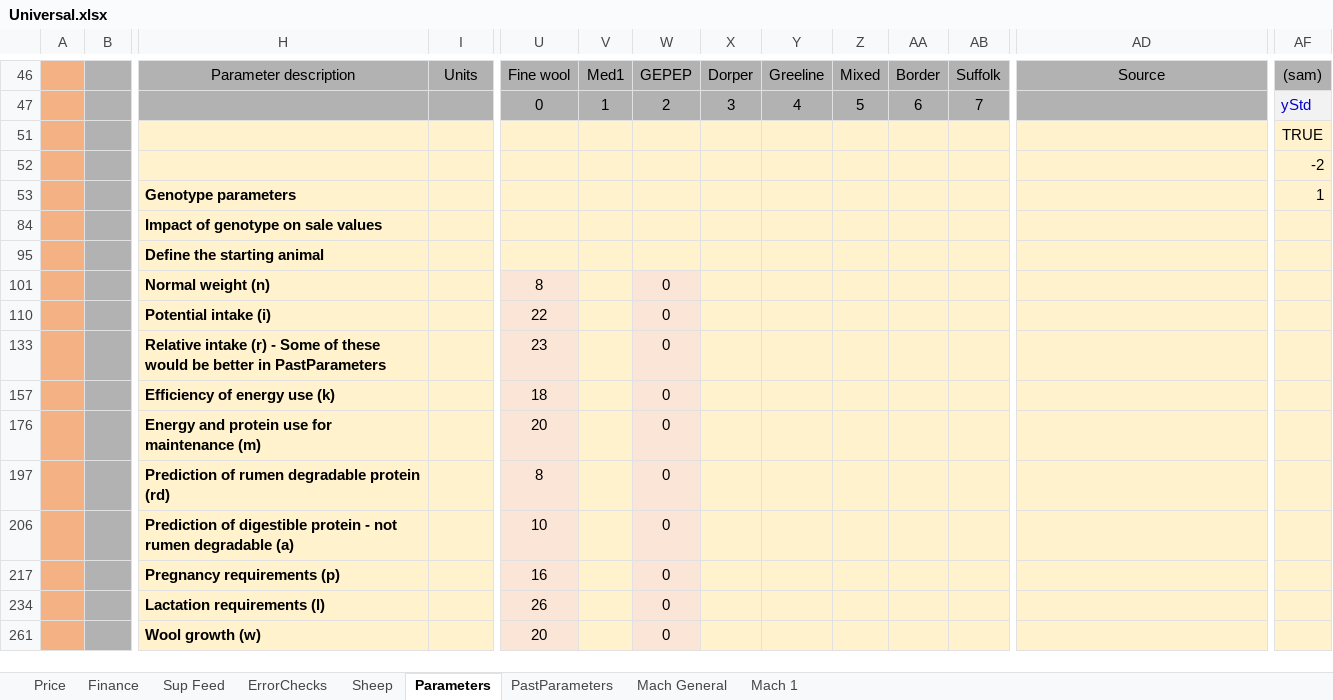
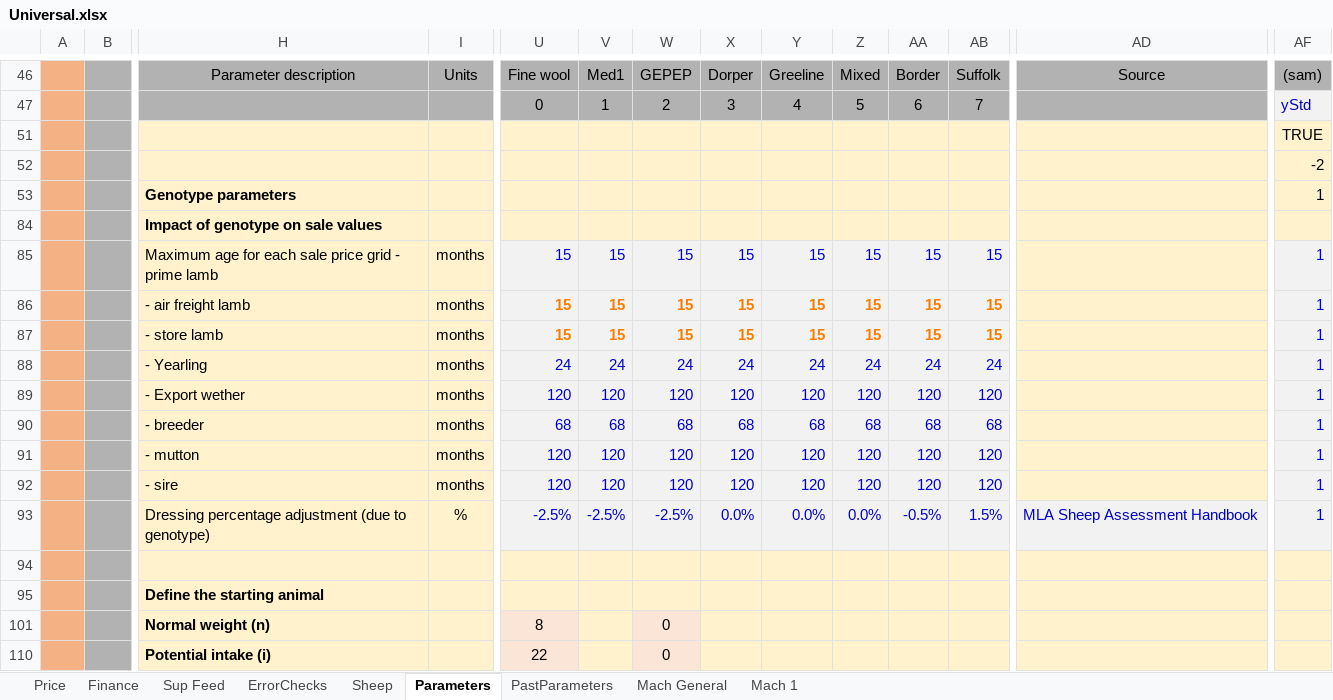
Before and after one commit to youngmr290/Australian-Farm-Optimisation-Model, an Excel workbook: Universal.xlsx, sheet Parameters, drawn as a sheet; only a part is shown, gaps mark what is left out; the shorter side is filled out with more unchanged rows; values as stored, in another font and other column widths than the file's, no borders; rows hold the shown columns only; the diff covers the shown part only; the diff names each change by its address in the sheet, - before the commit and + after, or states it on an @@ line.

```diff
--- a/Universal.xlsx (sheet Parameters)
+++ b/Universal.xlsx (sheet Parameters)
@@ row 85 unhidden:  |  | Maximum age for each sale price grid - prime lamb | months | 15 | 15 | 15 | 15 | 15 | 15 | 15 | 15 |  | 1 @@
@@ row 86 unhidden:  |  | - air freight lamb | months | 15 | 15 | 15 | 15 | 15 | 15 | 15 | 15 |  | 1 @@
@@ row 87 unhidden:  |  | - store lamb | months | 15 | 15 | 15 | 15 | 15 | 15 | 15 | 15 |  | 1 @@
@@ row 88 unhidden:  |  | - Yearling | months | 24 | 24 | 24 | 24 | 24 | 24 | 24 | 24 |  | 1 @@
@@ row 89 unhidden:  |  | - Export wether | months | 120 | 120 | 120 | 120 | 120 | 120 | 120 | 120 |  | 1 @@
@@ row 90 unhidden:  |  | - breeder | months | 68 | 68 | 68 | 68 | 68 | 68 | 68 | 68 |  | 1 @@
@@ row 91 unhidden:  |  | - mutton | months | 120 | 120 | 120 | 120 | 120 | 120 | 120 | 120 |  | 1 @@
+row 92:  |  | - sire | months | 120 | 120 | 120 | 120 | 120 | 120 | 120 | 120 |  | 1
@@ row 93 unhidden:  |  | Dressing percentage adjustment (due to genotype) | % | -2.5% | -2.5% | -2.5% | 0.0% | 0.0% | 0.0% | -0.5% | 1.5% | MLA Sheep Assessment Handbook | 1 @@
+row 94: (empty)
```
Also changed, not shown: 20 hidden or unhidden rows elsewhere in this sheet, sheet Sheep, hidden cells.
